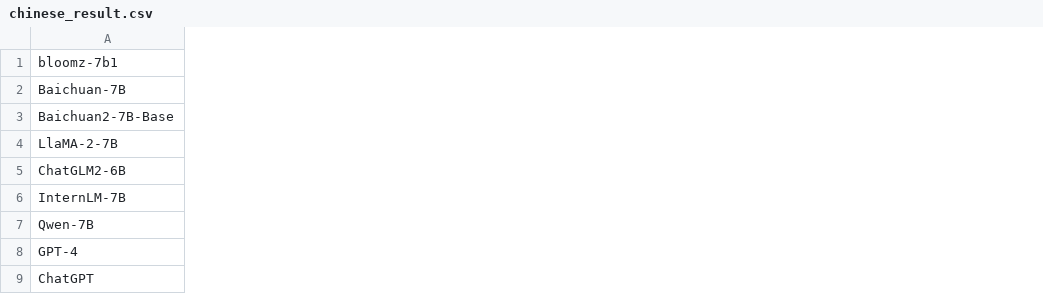
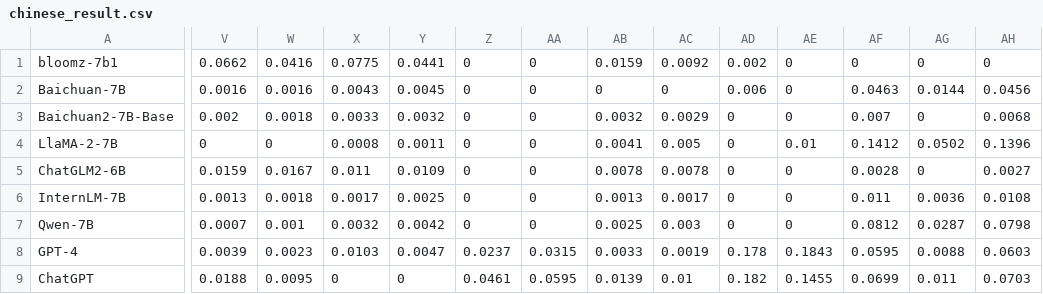
Before and after one commit to The-FinAI/Old-FinBen-Leaderboard, a CSV file: chinese_result.csv, drawn as a sheet; only a part is shown, gaps mark what is left out; the diff names each change by its address in the sheet, - before the commit and + after, or states it on an @@ line.

Commit message:
Update chinese_result.csv

```diff
--- a/chinese_result.csv
+++ b/chinese_result.csv
+column V, rows 1-9: 0.0662 | 0.0016 | 0.002 | 0 | 0.0159 | 0.0013 | 0.0007 | 0.0039 | 0.0188
+column W, rows 1-9: 0.0416 | 0.0016 | 0.0018 | 0 | 0.0167 | 0.0018 | 0.001 | 0.0023 | 0.0095
+column X, rows 1-9: 0.0775 | 0.0043 | 0.0033 | 0.0008 | 0.011 | 0.0017 | 0.0032 | 0.0103 | 0
+column Y, rows 1-9: 0.0441 | 0.0045 | 0.0032 | 0.0011 | 0.0109 | 0.0025 | 0.0042 | 0.0047 | 0
+column Z, rows 1-9: 0 | 0 | 0 | 0 | 0 | 0 | 0 | 0.0237 | 0.0461
+column AA, rows 1-9: 0 | 0 | 0 | 0 | 0 | 0 | 0 | 0.0315 | 0.0595
+column AB, rows 1-9: 0.0159 | 0 | 0.0032 | 0.0041 | 0.0078 | 0.0013 | 0.0025 | 0.0033 | 0.0139
+column AC, rows 1-9: 0.0092 | 0 | 0.0029 | 0.005 | 0.0078 | 0.0017 | 0.003 | 0.0019 | 0.01
+column AD, rows 1-9: 0.002 | 0.006 | 0 | 0 | 0 | 0 | 0 | 0.178 | 0.182
+column AE, rows 1-9: 0 | 0 | 0 | 0.01 | 0 | 0 | 0 | 0.1843 | 0.1455
+column AF, rows 1-9: 0 | 0.0463 | 0.007 | 0.1412 | 0.0028 | 0.011 | 0.0812 | 0.0595 | 0.0699
+column AG, rows 1-9: 0 | 0.0144 | 0 | 0.0502 | 0 | 0.0036 | 0.0287 | 0.0088 | 0.011
+column AH, rows 1-9: 0 | 0.0456 | 0.0068 | 0.1396 | 0.0027 | 0.0108 | 0.0798 | 0.0603 | 0.0703
```
